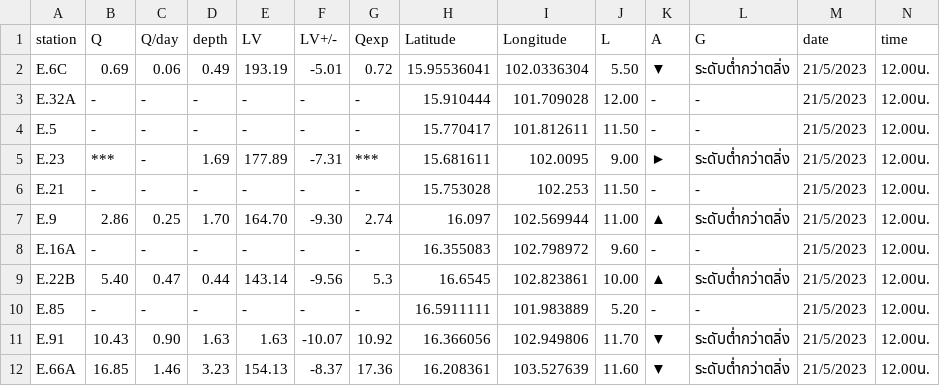
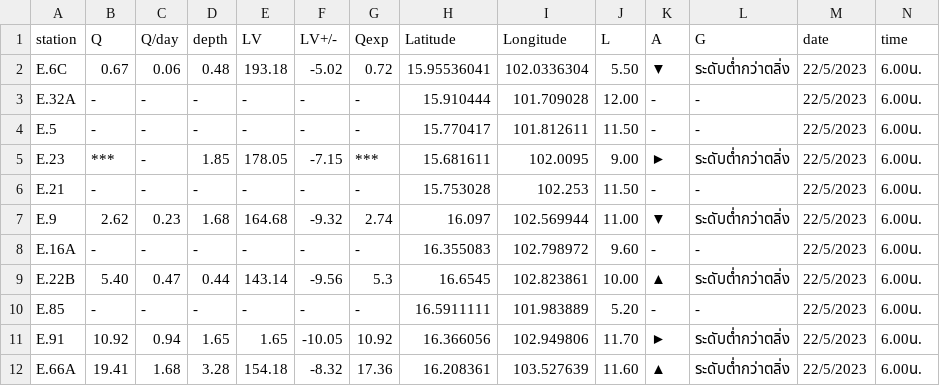
Before and after one commit to rattapong4500830013/map_stacionwater, a CSV file: station_water6.csv, drawn as a sheet; only a part is shown; the diff covers the shown part only.

```diff
--- a/station_water6.csv
+++ b/station_water6.csv
@@ -1,12 +1,12 @@
 station,Q,Q/day,depth,LV,LV+/-,Qexp,Latitude,Longitude,L,A,G,date,time
-E.6C,0.69,0.06,0.49,193.19,-5.01,0.72,15.95536041,102.0336304,5.50,▼,ระดับต่ำกว่าตลิ่ง,21/5/2023,12.00น.
-E.32A,-,-,-,-,-,-,15.910444,101.709028,12.00,-,-,21/5/2023,12.00น.
-E.5,-,-,-,-,-,-,15.770417,101.812611,11.50,-,-,21/5/2023,12.00น.
-E.23,***,-,1.69,177.89,-7.31,***,15.681611,102.0095,9.00,►,ระดับต่ำกว่าตลิ่ง,21/5/2023,12.00น.
-E.21,-,-,-,-,-,-,15.753028,102.253,11.50,-,-,21/5/2023,12.00น.
-E.9,2.86,0.25,1.70,164.70,-9.30,2.74,16.097,102.569944,11.00,▲,ระดับต่ำกว่าตลิ่ง,21/5/2023,12.00น.
-E.16A,-,-,-,-,-,-,16.355083,102.798972,9.60,-,-,21/5/2023,12.00น.
-E.22B,5.40,0.47,0.44,143.14,-9.56,5.3,16.6545,102.823861,10.00,▲,ระดับต่ำกว่าตลิ่ง,21/5/2023,12.00น.
-E.85,-,-,-,-,-,-,16.5911111,101.983889,5.20,-,-,21/5/2023,12.00น.
-E.91,10.43,0.90,1.63,1.63,-10.07,10.92,16.366056,102.949806,11.70,▼,ระดับต่ำกว่าตลิ่ง,21/5/2023,12.00น.
-E.66A,16.85,1.46,3.23,154.13,-8.37,17.36,16.208361,103.527639,11.60,▼,ระดับต่ำกว่าตลิ่ง,21/5/2023,12.00น.
+E.6C,0.67,0.06,0.48,193.18,-5.02,0.72,15.95536041,102.0336304,5.50,▼,ระดับต่ำกว่าตลิ่ง,22/5/2023,6.00น.
+E.32A,-,-,-,-,-,-,15.910444,101.709028,12.00,-,-,22/5/2023,6.00น.
+E.5,-,-,-,-,-,-,15.770417,101.812611,11.50,-,-,22/5/2023,6.00น.
+E.23,***,-,1.85,178.05,-7.15,***,15.681611,102.0095,9.00,►,ระดับต่ำกว่าตลิ่ง,22/5/2023,6.00น.
+E.21,-,-,-,-,-,-,15.753028,102.253,11.50,-,-,22/5/2023,6.00น.
+E.9,2.62,0.23,1.68,164.68,-9.32,2.74,16.097,102.569944,11.00,▼,ระดับต่ำกว่าตลิ่ง,22/5/2023,6.00น.
+E.16A,-,-,-,-,-,-,16.355083,102.798972,9.60,-,-,22/5/2023,6.00น.
+E.22B,5.40,0.47,0.44,143.14,-9.56,5.3,16.6545,102.823861,10.00,▲,ระดับต่ำกว่าตลิ่ง,22/5/2023,6.00น.
+E.85,-,-,-,-,-,-,16.5911111,101.983889,5.20,-,-,22/5/2023,6.00น.
+E.91,10.92,0.94,1.65,1.65,-10.05,10.92,16.366056,102.949806,11.70,►,ระดับต่ำกว่าตลิ่ง,22/5/2023,6.00น.
+E.66A,19.41,1.68,3.28,154.18,-8.32,17.36,16.208361,103.527639,11.60,▲,ระดับต่ำกว่าตลิ่ง,22/5/2023,6.00น.
```
Also changed, not shown: 87 edited cells elsewhere in this file, damp_water6.csv.
